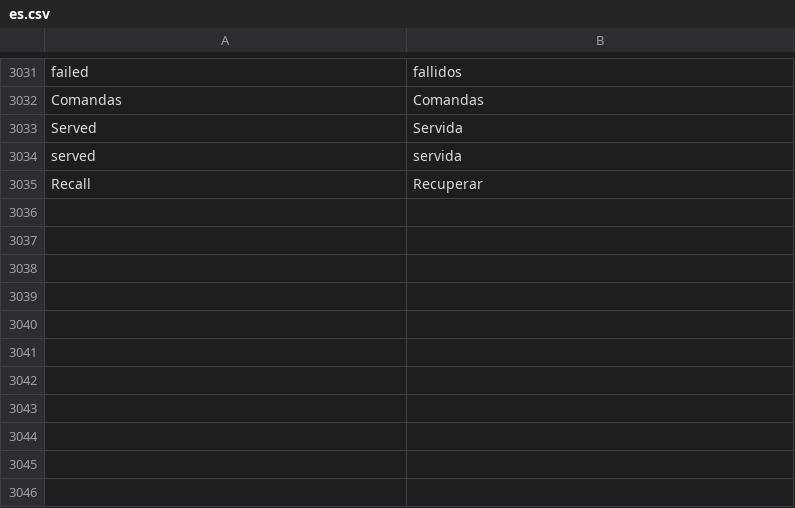
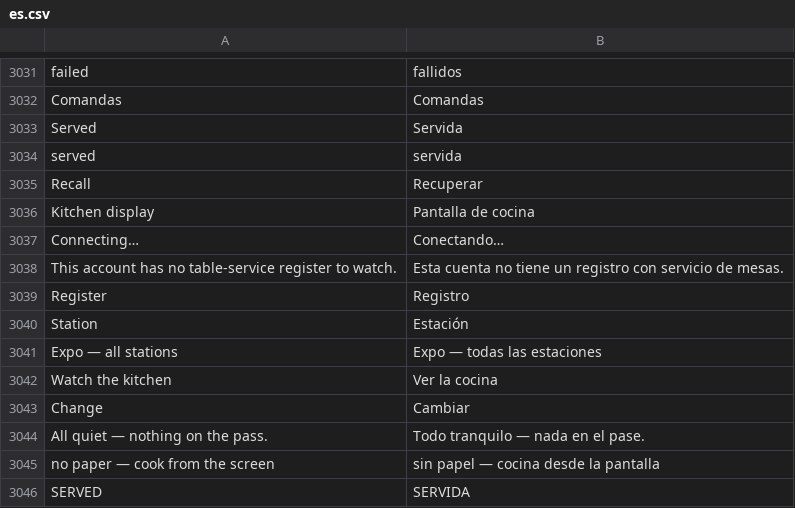
Before and after one commit to HolyMC2/POS-Awesome, a CSV file: posawesome/translations/es.csv, drawn as a sheet; only a part is shown, gaps mark what is left out; the diff names each change by its address in the sheet, - before the commit and + after, or states it on an @@ line.

```diff
--- a/posawesome/translations/es.csv
+++ b/posawesome/translations/es.csv
+row 3036: Kitchen display | Pantalla de cocina
+row 3037: Connecting… | Conectando…
+row 3038: This account has no table-service register to watch. | Esta cuenta no tiene un registro con servicio de mesas.
+row 3039: Register | Registro
+row 3040: Station | Estación
+row 3041: Expo — all stations | Expo — todas las estaciones
+row 3042: Watch the kitchen | Ver la cocina
+row 3043: Change | Cambiar
+row 3044: All quiet — nothing on the pass. | Todo tranquilo — nada en el pase.
+row 3045: no paper — cook from the screen | sin papel — cocina desde la pantalla
+row 3046: SERVED | SERVIDA
```
Also changed, not shown: 7 other files.
